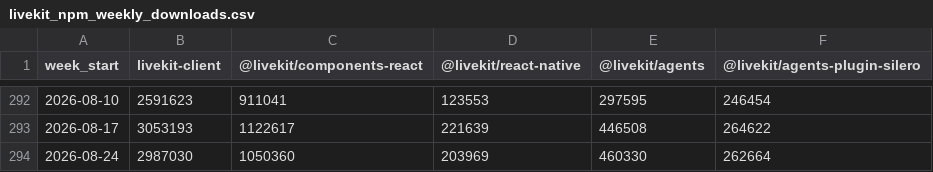
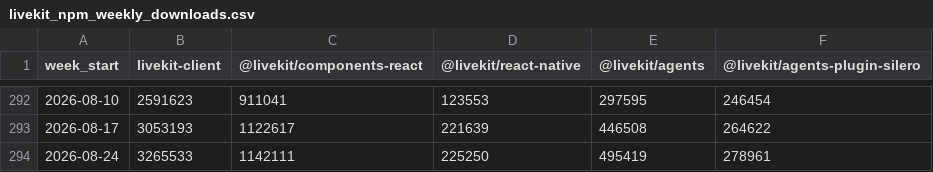
Before and after one commit to zheminlin266/Agora_API_Research, a CSV file: public/data/dev-npm-downloads/Data/livekit_npm_weekly_downloads.csv, drawn as a sheet; only a part is shown, gaps mark what is left out.

```diff
--- a/public/data/dev-npm-downloads/Data/livekit_npm_weekly_downloads.csv
+++ b/public/data/dev-npm-downloads/Data/livekit_npm_weekly_downloads.csv
@@ -293,2 +293,2 @@ week_start,livekit-client,@livekit/components-react,@livekit/react-native,@livek
 2026-08-17,3053193,1122617,221639,446508,264622
-2026-08-24,2987030,1050360,203969,460330,262664
+2026-08-24,3265533,1142111,225250,495419,278961
```
Also changed, not shown: public/data/dev-npm-downloads/Data/agora_npm_weekly_downloads.csv, public/data/dev-npm-downloads/Data/agora_pypi_weekly_downloads.csv, 9 other files.
